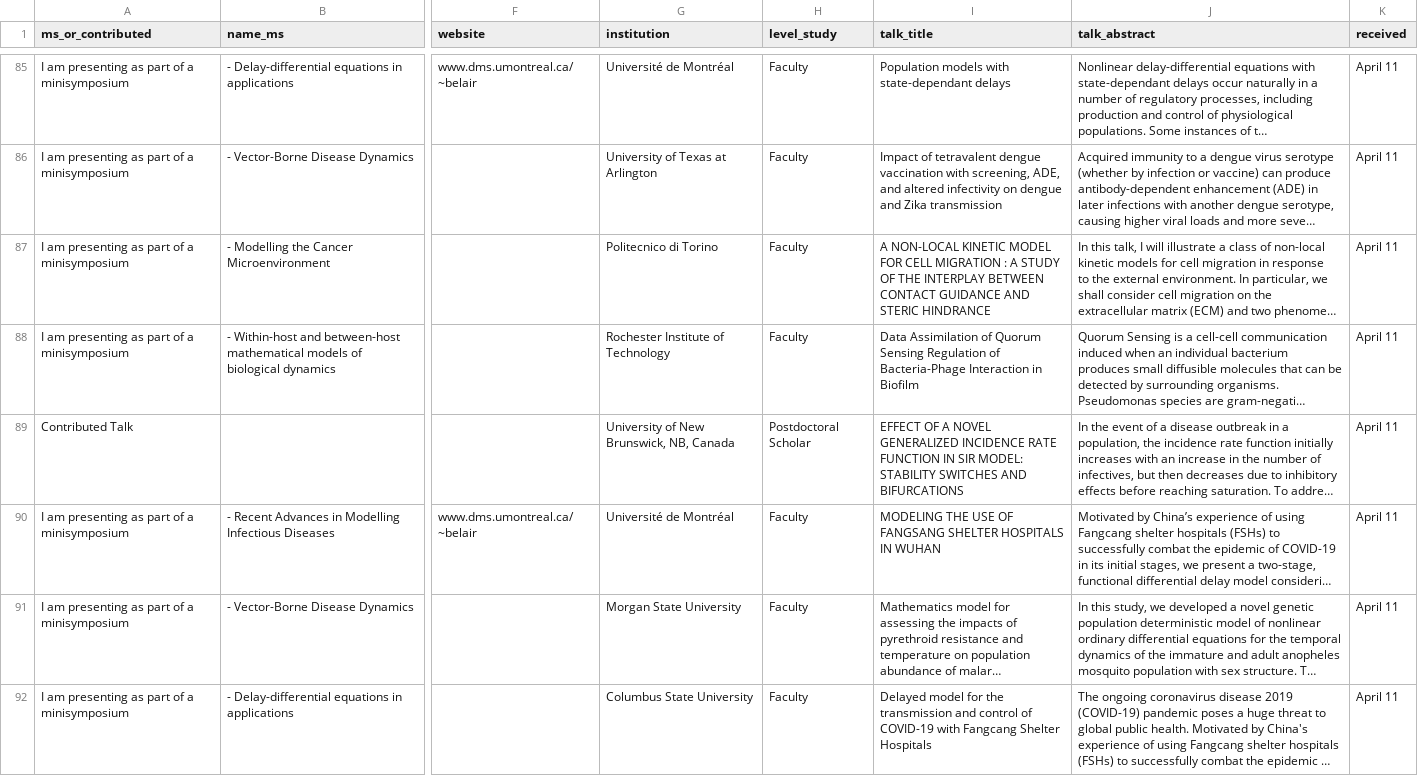
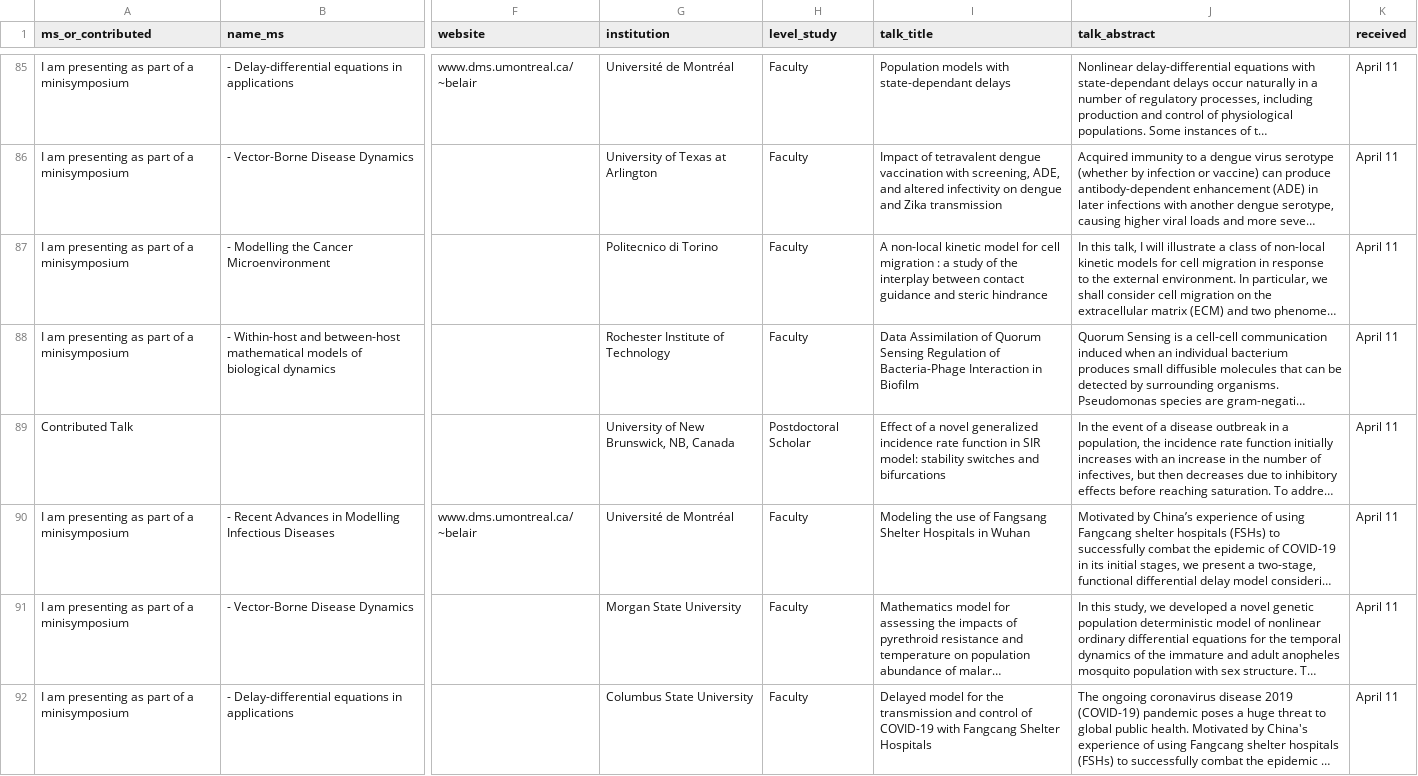
Before and after one commit to cmpd6/cmpd6.github.io, a CSV file: _tools/CMPD6-abstracts.csv, drawn as a sheet; only a part is shown, gaps mark what is left out; long unchanged cells end in …; the diff names each change by its address in the sheet, - before the commit and + after, or states it on an @@ line.

```diff
--- a/_tools/CMPD6-abstracts.csv
+++ b/_tools/CMPD6-abstracts.csv
-I87 (talk_title): A NON-LOCAL KINETIC MODEL FOR CELL MIGRATION : A STUDY OF THE INTERPLAY BETWEEN CONTACT GUIDANCE AND STERIC HINDRANCE
+I87 (talk_title): A non-local kinetic model for cell migration : a study of the interplay between contact guidance and steric hindrance
-I89 (talk_title): EFFECT OF A NOVEL GENERALIZED INCIDENCE RATE FUNCTION IN SIR MODEL: STABILITY SWITCHES AND BIFURCATIONS
+I89 (talk_title): Effect of a novel generalized incidence rate function in SIR model: stability switches and bifurcations
-I90 (talk_title): MODELING THE USE OF FANGSANG SHELTER HOSPITALS IN WUHAN
+I90 (talk_title): Modeling the use of Fangsang Shelter Hospitals in Wuhan
```
Also changed, not shown: 3 other files.
